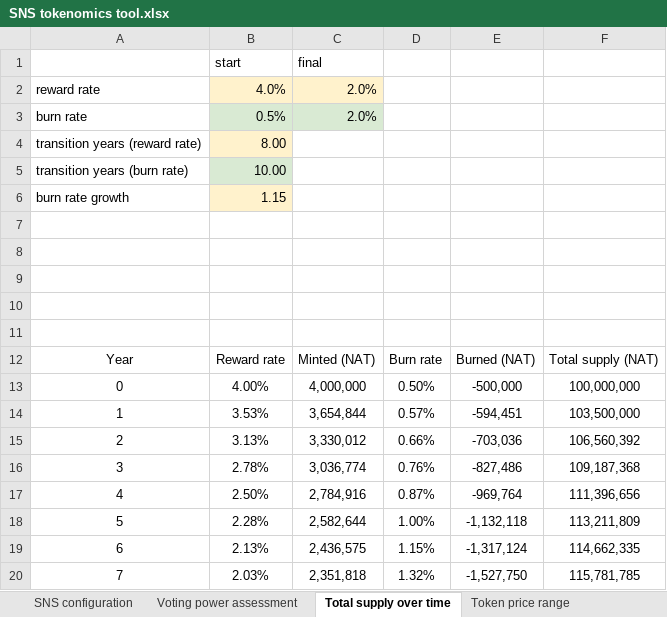
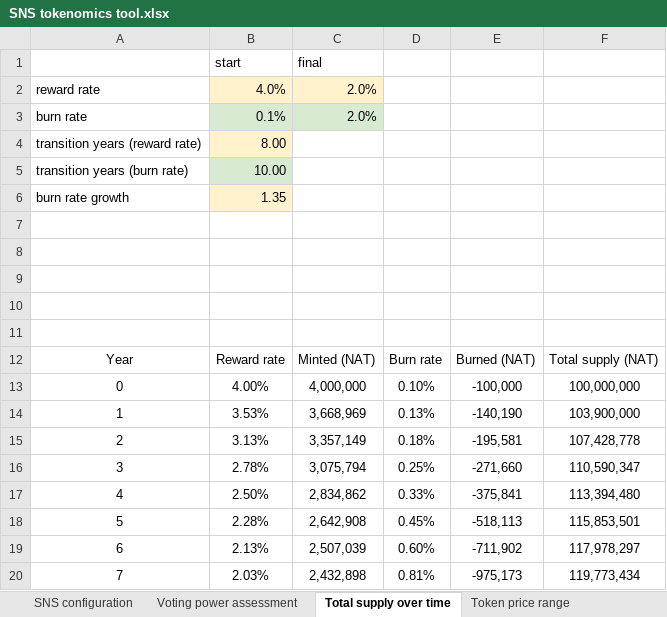
Before and after one commit to Neural-Arena-DAO/docs, an Excel workbook: SNS tokenomics tool.xlsx, sheet Total supply over time, drawn as a sheet; only a part is shown; values as stored, in another font and other column widths than the file's, no borders; charts and pictures not drawn; the diff covers the shown part only; the diff names each change by its address in the sheet, - before the commit and + after, or states it on an @@ line.

```diff
--- a/SNS tokenomics tool.xlsx (sheet Total supply over time)
+++ b/SNS tokenomics tool.xlsx (sheet Total supply over time)
-B3: 0.5%
+B3: 0.1%
-B6: 1.15
+B6: 1.35
-D13: 0.50%
+D13: 0.10%
-E13: -500,000
+E13: -100,000
-C14: 3,654,844
+C14: 3,668,969
-D14: 0.57%
+D14: 0.13%
-E14: -594,451
+E14: -140,190
-F14: 103,500,000
+F14: 103,900,000
-C15: 3,330,012
+C15: 3,357,149
-D15: 0.66%
+D15: 0.18%
-E15: -703,036
+E15: -195,581
-F15: 106,560,392
+F15: 107,428,778
-C16: 3,036,774
+C16: 3,075,794
-D16: 0.76%
+D16: 0.25%
-E16: -827,486
+E16: -271,660
-F16: 109,187,368
+F16: 110,590,347
-C17: 2,784,916
+C17: 2,834,862
-D17: 0.87%
+D17: 0.33%
-E17: -969,764
+E17: -375,841
-F17: 111,396,656
+F17: 113,394,480
-C18: 2,582,644
+C18: 2,642,908
-D18: 1.00%
+D18: 0.45%
-E18: -1,132,118
+E18: -518,113
-F18: 113,211,809
+F18: 115,853,501
-C19: 2,436,575
+C19: 2,507,039
-D19: 1.15%
+D19: 0.60%
-E19: -1,317,124
+E19: -711,902
-F19: 114,662,335
+F19: 117,978,297
-C20: 2,351,818
+C20: 2,432,898
-D20: 1.32%
+D20: 0.81%
-E20: -1,527,750
+E20: -975,173
-F20: 115,781,785
+F20: 119,773,434
```
Also changed, not shown: 17 edited cells elsewhere in this sheet, sheet Voting power assessment, sheet Token price range, sheet SNS configuration, charts or pictures, 9 other files.
